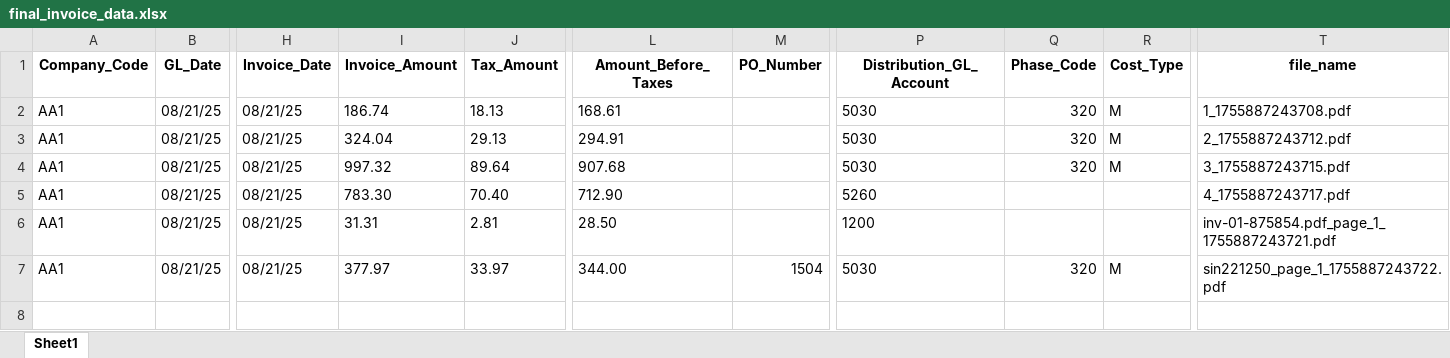
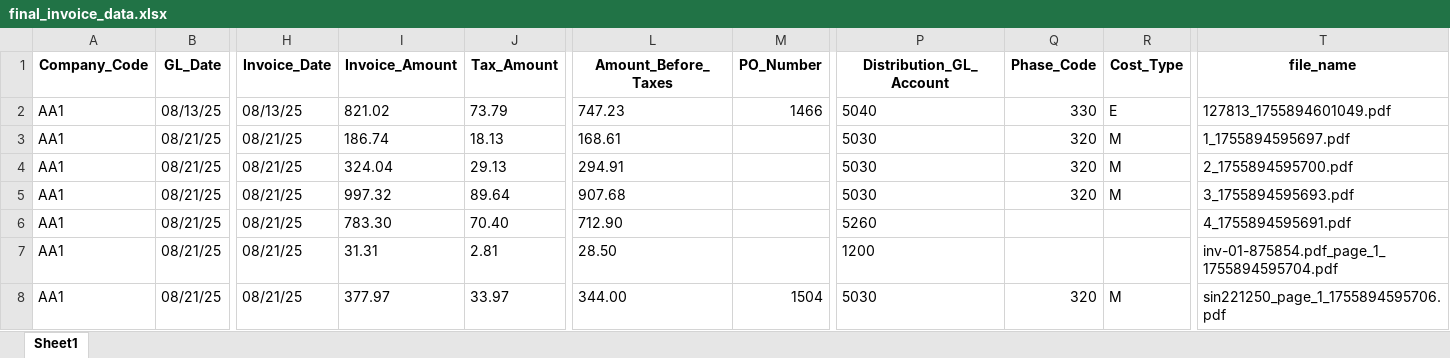
Before and after one commit to RajTandel2511/Invoice_Parser, an Excel workbook: process/outputs/excel_files/final_invoice_data.xlsx, sheet Sheet1, drawn as a sheet; only a part is shown, gaps mark what is left out; values as stored, in another font and other column widths than the file's, no borders; addresses are those after the commit; rows hold the shown columns only; the diff names each change by its address in the sheet, - before the commit and + after, or states it on an @@ line.

```diff
--- a/process/outputs/excel_files/final_invoice_data.xlsx (sheet Sheet1)
+++ b/process/outputs/excel_files/final_invoice_data.xlsx (sheet Sheet1)
+row 2: AA1 | 08/13/25 | 08/13/25 | 821.02 | 73.79 | 747.23 | 1466 | 5040 | 330 | E | 127813_1755894601049.pdf
-T3 (file_name): 1_1755887243708.pdf
+T3 (file_name): 1_1755894595697.pdf
-T4 (file_name): 2_1755887243712.pdf
+T4 (file_name): 2_1755894595700.pdf
-T5 (file_name): 3_1755887243715.pdf
+T5 (file_name): 3_1755894595693.pdf
-T6 (file_name): 4_1755887243717.pdf
+T6 (file_name): 4_1755894595691.pdf
-T7 (file_name): inv-01-875854.pdf_page_1_1755887243721.pdf
+T7 (file_name): inv-01-875854.pdf_page_1_1755894595704.pdf
-T8 (file_name): sin221250_page_1_1755887243722.pdf
+T8 (file_name): sin221250_page_1_1755894595706.pdf
```
Also changed, not shown: 19 other files.
